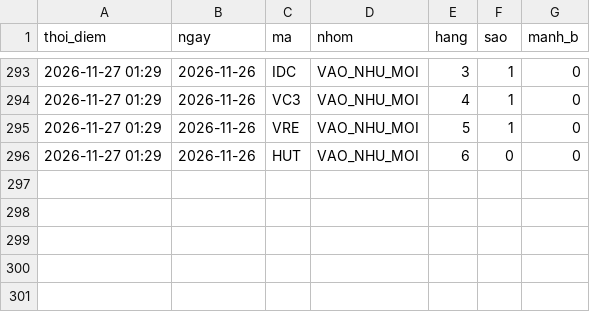
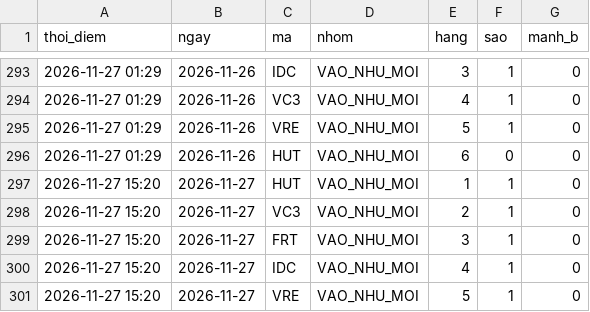
Before and after one commit to mihhle2006-beep/canh-bao-mua, a CSV file: lich_su_sao.csv, drawn as a sheet; only a part is shown, gaps mark what is left out.

```diff
--- a/lich_su_sao.csv
+++ b/lich_su_sao.csv
@@ -296 +296,6 @@ thoi_diem,ngay,ma,nhom,hang,sao,manh_b
 2026-11-27 01:29,2026-11-26,HUT,VAO_NHU_MOI,6,0,0
+2026-11-27 15:20,2026-11-27,HUT,VAO_NHU_MOI,1,1,0
+2026-11-27 15:20,2026-11-27,VC3,VAO_NHU_MOI,2,1,0
+2026-11-27 15:20,2026-11-27,FRT,VAO_NHU_MOI,3,1,0
+2026-11-27 15:20,2026-11-27,IDC,VAO_NHU_MOI,4,1,0
+2026-11-27 15:20,2026-11-27,VRE,VAO_NHU_MOI,5,1,0
```
Also changed, not shown: lich_su_danh_gia.csv, 6 other files.
